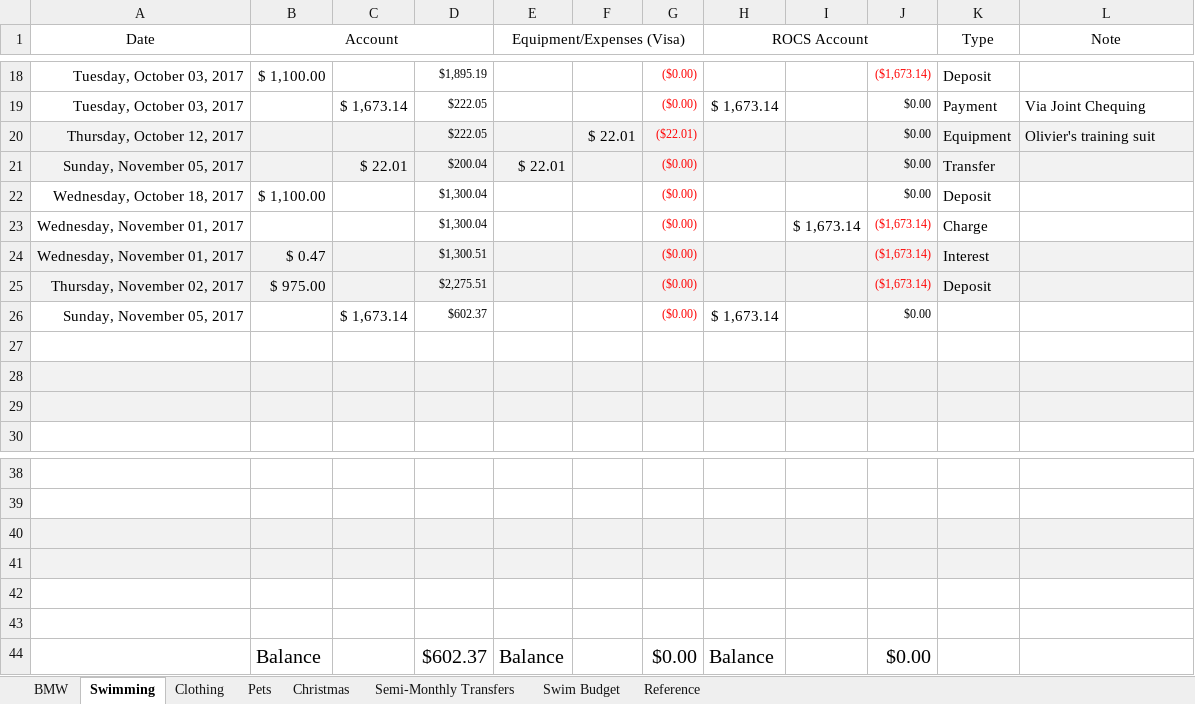
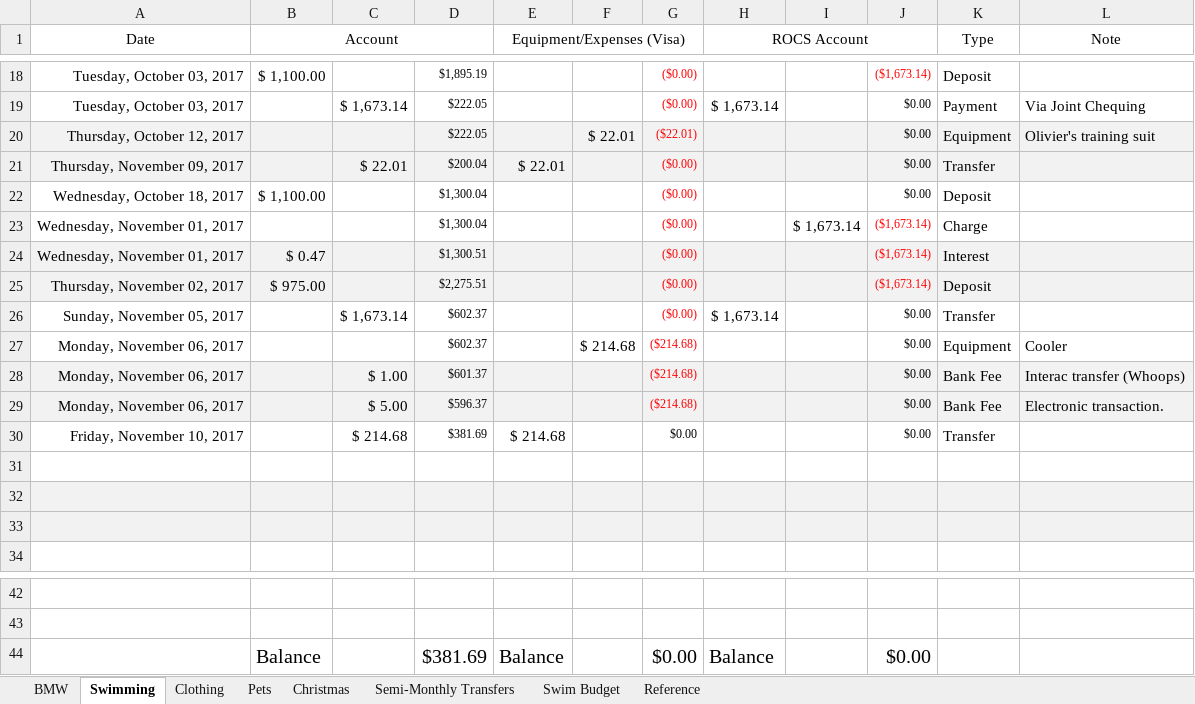
Before and after one commit to Subject2Risk/book-keeping, an Excel workbook: book-keeping.xlsx, sheet Swimming, drawn as a sheet; only a part is shown, gaps mark what is left out; values as stored, in another font and other column widths than the file's, no borders; removed rows and columns are numbered as before the commit, all else as after; the diff names each change by its address in the sheet, - before the commit and + after, or states it on an @@ line.

```diff
--- a/book-keeping.xlsx (sheet Swimming)
+++ b/book-keeping.xlsx (sheet Swimming)
-A21 (Date): Sunday, November 05, 2017
+A21 (Date): Thursday, November 09, 2017
-K26 (Type): (empty)
+K26 (Type): Transfer
+row 27: Monday, November 06, 2017 |  |  | $602.37 |  | $ 214.68 | ($214.68) |  |  | $0.00 | Equipment | Cooler
+row 28: Monday, November 06, 2017 |  | $ 1.00 | $601.37 |  |  | ($214.68) |  |  | $0.00 | Bank Fee | Interac transfer (Whoops)
+row 29: Monday, November 06, 2017 |  | $ 5.00 | $596.37 |  |  | ($214.68) |  |  | $0.00 | Bank Fee | Electronic transaction.
+row 30: Friday, November 10, 2017 |  | $ 214.68 | $381.69 | $ 214.68 |  | $0.00 |  |  | $0.00 | Transfer
-row 40: (empty)
-row 41: (empty)
-row 42: (empty)
-row 43: (empty)
-D44: $602.37
+D44: $381.69
```
Also changed, not shown: sheet BMW, sheet Semi-Monthly Transfers, sheet Clothing, formulas that keep their value.
